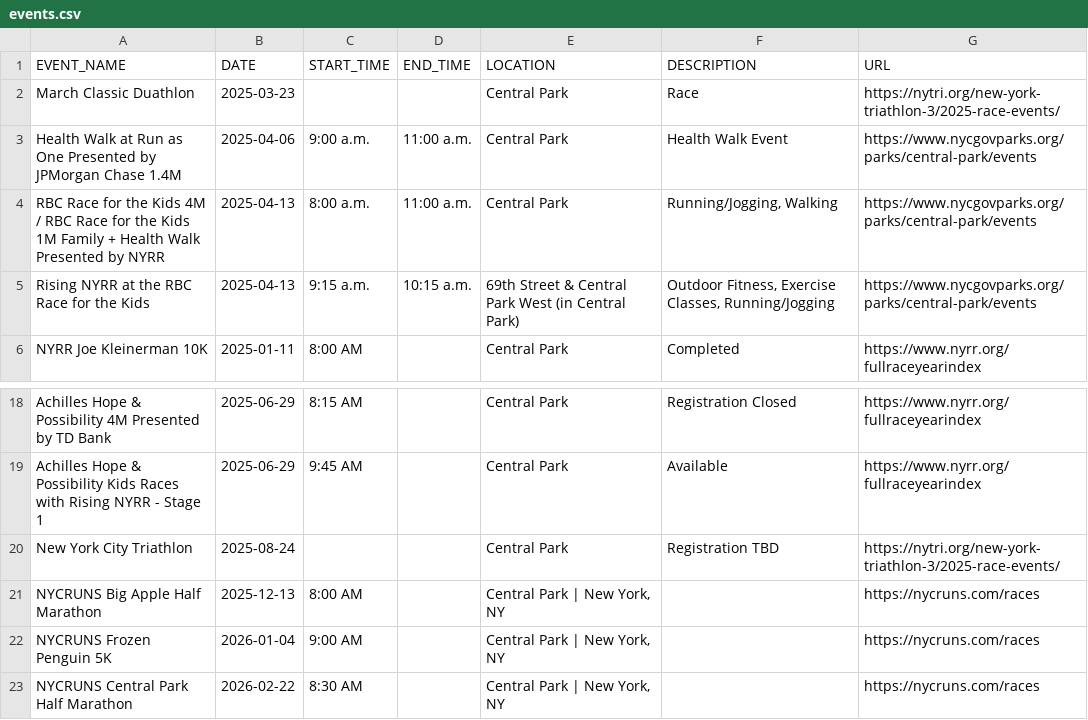
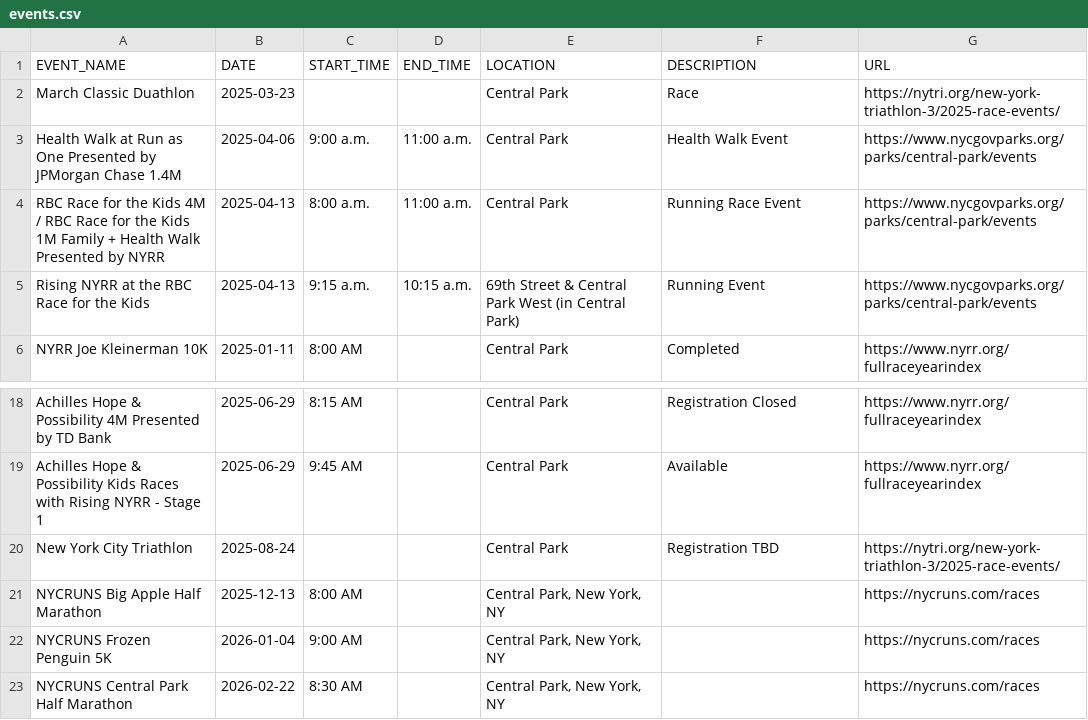
Before and after one commit to minimumviablestack/central-park-run-calendar, a CSV file: data/events.csv, drawn as a sheet; only a part is shown, gaps mark what is left out.

Commit message:
Deploying to gh-pages from @ minimumviablestack/central-park-run-calendar@3f5ec47e7d16d9be09477b7d1ab3e44335985f5d 🚀

```diff
--- a/data/events.csv
+++ b/data/events.csv
@@ -3,4 +3,4 @@ March Classic Duathlon,2025-03-23,,,Central Park, Race,https://nytri.org/new-yor
 Health Walk at Run as One Presented by JPMorgan Chase 1.4M,2025-04-06,9:00 a.m.,11:00 a.m.,Central Park,Health Walk Event,https://www.nycgovparks.org/parks/central-park/events
-RBC Race for the Kids 4M / RBC Race for the Kids 1M Family + Health Walk Presented by NYRR,2025-04-13,8:00 a.m.,11:00 a.m.,Central Park,"Running/Jogging, Walking",https://www.nycgovparks.org/parks/central-park/events
-Rising NYRR at the RBC Race for the Kids,2025-04-13,9:15 a.m.,10:15 a.m.,69th Street & Central Park West (in Central Park),"Outdoor Fitness, Exercise Classes, Running/Jogging",https://www.nycgovparks.org/parks/central-park/events
+RBC Race for the Kids 4M / RBC Race for the Kids 1M Family + Health Walk Presented by NYRR,2025-04-13,8:00 a.m.,11:00 a.m.,Central Park,Running Race Event,https://www.nycgovparks.org/parks/central-park/events
+Rising NYRR at the RBC Race for the Kids,2025-04-13,9:15 a.m.,10:15 a.m.,69th Street & Central Park West (in Central Park),Running Event,https://www.nycgovparks.org/parks/central-park/events
 NYRR Joe Kleinerman 10K,2025-01-11,8:00 AM,,Central Park,Completed,https://www.nyrr.org/fullraceyearindex
@@ -20,4 +20,4 @@ Achilles Hope & Possibility Kids Races with Rising NYRR - Stage 1,2025-06-29,9:4
 New York City Triathlon,2025-08-24,,,Central Park,Registration TBD,https://nytri.org/new-york-triathlon-3/2025-race-events/
-NYCRUNS Big Apple Half Marathon,2025-12-13,8:00 AM,,"Central Park | New York, NY",,https://nycruns.com/races
-NYCRUNS Frozen Penguin 5K,2026-01-04,9:00 AM,,"Central Park | New York, NY",,https://nycruns.com/races
-NYCRUNS Central Park Half Marathon,2026-02-22,8:30 AM,,"Central Park | New York, NY",,https://nycruns.com/races
+NYCRUNS Big Apple Half Marathon,2025-12-13,8:00 AM,,"Central Park, New York, NY",,https://nycruns.com/races
+NYCRUNS Frozen Penguin 5K,2026-01-04,9:00 AM,,"Central Park, New York, NY",,https://nycruns.com/races
+NYCRUNS Central Park Half Marathon,2026-02-22,8:30 AM,,"Central Park, New York, NY",,https://nycruns.com/races
```
